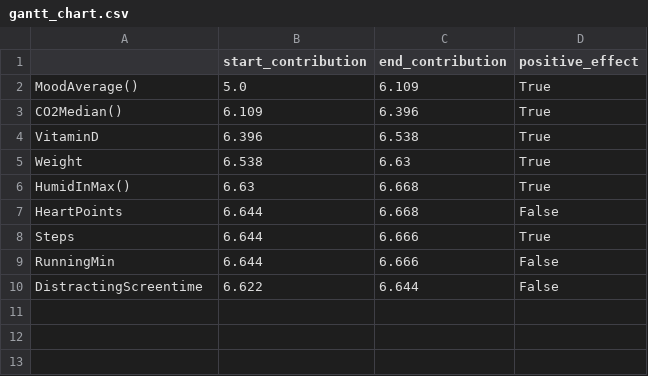
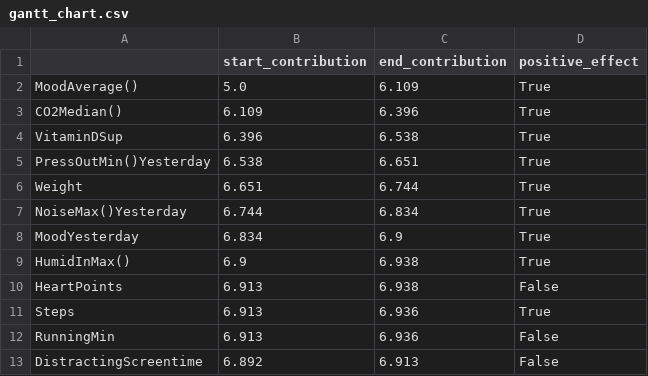
Before and after one commit to christianreiser/InsightMe, a CSV file: assets/tmp_phone_io/gantt_chart.csv, drawn as a sheet.

```diff
--- a/assets/tmp_phone_io/gantt_chart.csv
+++ b/assets/tmp_phone_io/gantt_chart.csv
@@ -3,8 +3,11 @@ MoodAverage(),5.0,6.109,True
 CO2Median(),6.109,6.396,True
-VitaminD,6.396,6.538,True
-Weight,6.538,6.63,True
-HumidInMax(),6.63,6.668,True
-HeartPoints,6.644,6.668,False
-Steps,6.644,6.666,True
-RunningMin,6.644,6.666,False
-DistractingScreentime,6.622,6.644,False
+VitaminDSup,6.396,6.538,True
+PressOutMin()Yesterday,6.538,6.651,True
+Weight,6.651,6.744,True
+NoiseMax()Yesterday,6.744,6.834,True
+MoodYesterday,6.834,6.9,True
+HumidInMax(),6.9,6.938,True
+HeartPoints,6.913,6.938,False
+Steps,6.913,6.936,True
+RunningMin,6.913,6.936,False
+DistractingScreentime,6.892,6.913,False
```
Also changed, not shown: assets/tmp_phone_io/wvc_chart.csv, 6 other files.
